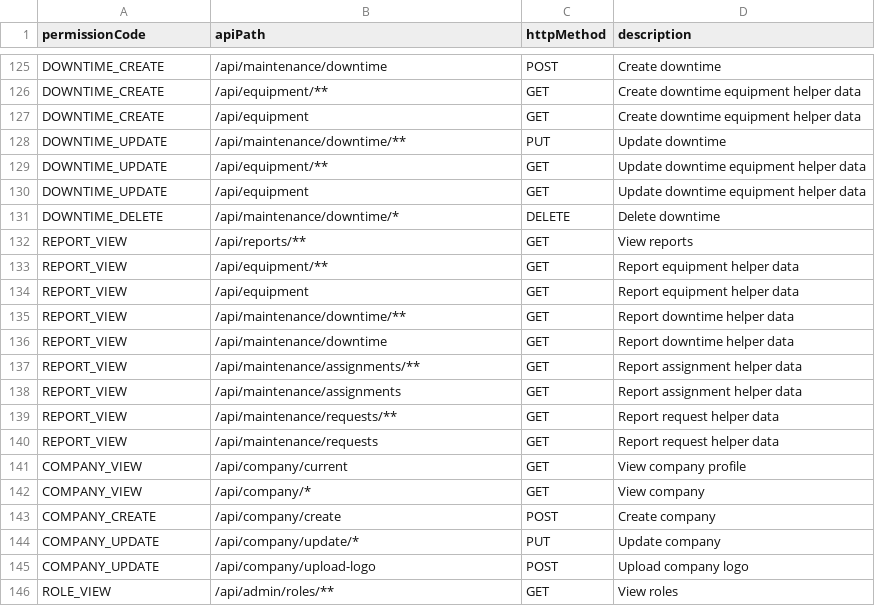
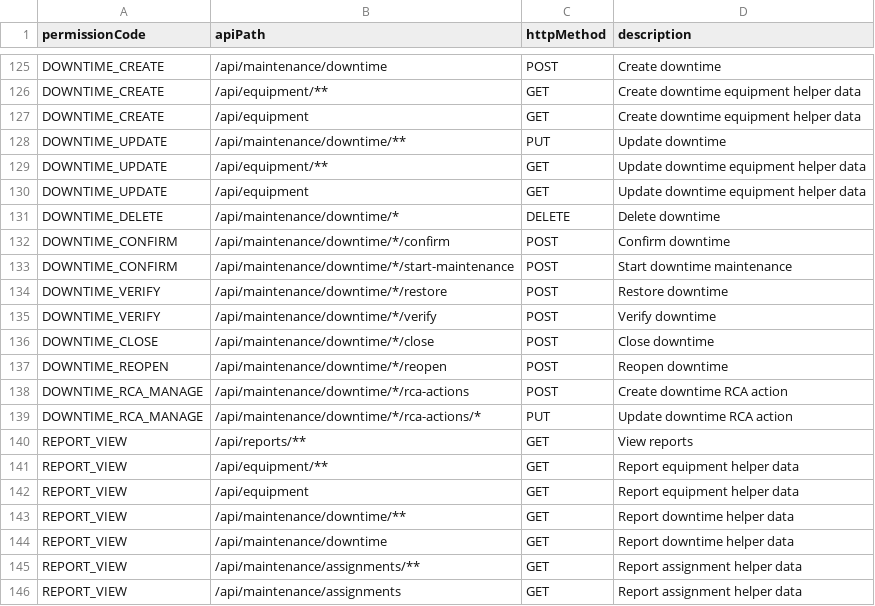
Before and after one commit to DarshankbAndri/workspace, a CSV file: cmms_back_end/src/main/resources/api-permission-mapping.csv, drawn as a sheet; only a part is shown, gaps mark what is left out; the shorter side is filled out with more unchanged rows; the diff names each change by its address in the sheet, - before the commit and + after, or states it on an @@ line.

Commit message:
login page and downtime update

```diff
--- a/cmms_back_end/src/main/resources/api-permission-mapping.csv
+++ b/cmms_back_end/src/main/resources/api-permission-mapping.csv
+row 132: DOWNTIME_CONFIRM | /api/maintenance/downtime/*/confirm | POST | Confirm downtime
+row 133: DOWNTIME_CONFIRM | /api/maintenance/downtime/*/start-maintenance | POST | Start downtime maintenance
+row 134: DOWNTIME_VERIFY | /api/maintenance/downtime/*/restore | POST | Restore downtime
+row 135: DOWNTIME_VERIFY | /api/maintenance/downtime/*/verify | POST | Verify downtime
+row 136: DOWNTIME_CLOSE | /api/maintenance/downtime/*/close | POST | Close downtime
+row 137: DOWNTIME_REOPEN | /api/maintenance/downtime/*/reopen | POST | Reopen downtime
+row 138: DOWNTIME_RCA_MANAGE | /api/maintenance/downtime/*/rca-actions | POST | Create downtime RCA action
+row 139: DOWNTIME_RCA_MANAGE | /api/maintenance/downtime/*/rca-actions/* | PUT | Update downtime RCA action
```
Also changed, not shown: 53 other files.
